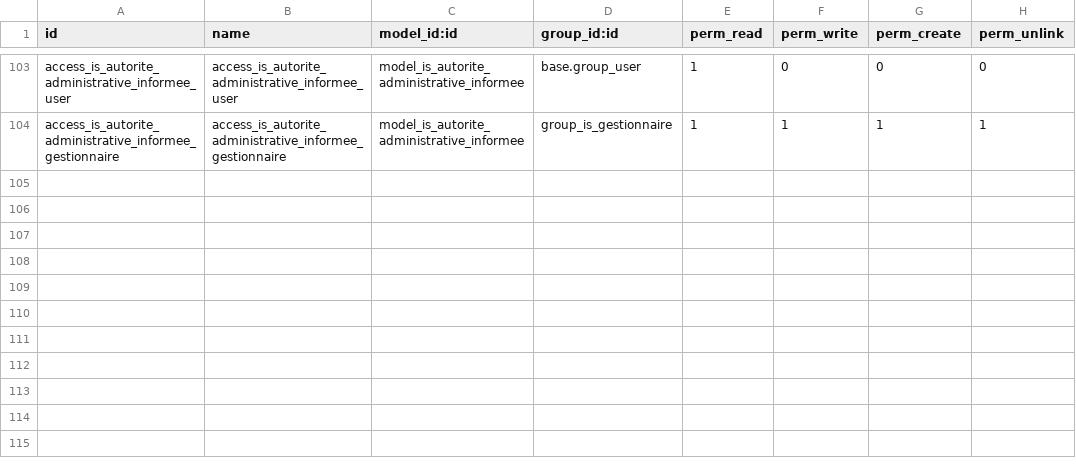
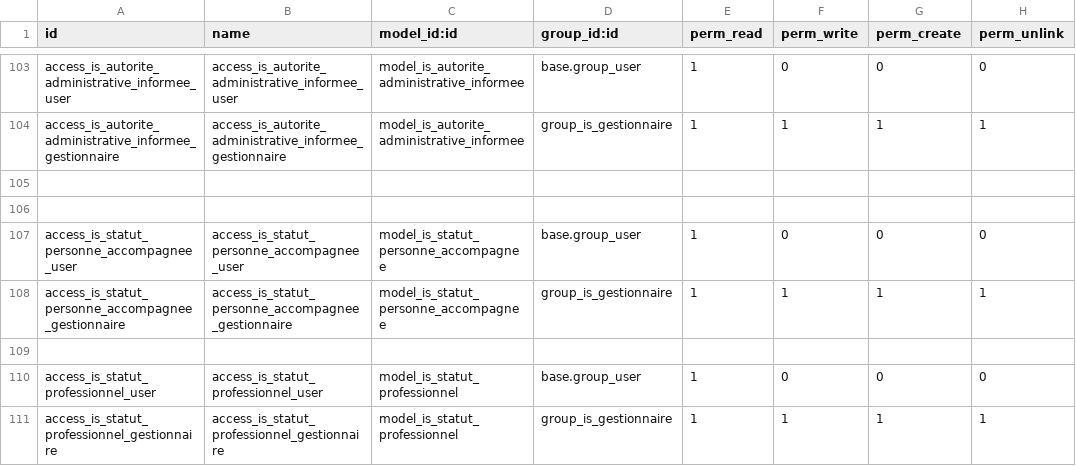
Before and after one commit to tonygalmiche/is_eig12, a CSV file: security/ir.model.access.csv, drawn as a sheet; only a part is shown, gaps mark what is left out.

```diff
--- a/security/ir.model.access.csv
+++ b/security/ir.model.access.csv
@@ -104 +104,8 @@ access_is_autorite_administrative_informee_user,access_is_autorite_administrativ
 access_is_autorite_administrative_informee_gestionnaire,access_is_autorite_administrative_informee_gestionnaire,model_is_autorite_administrative_informee,group_is_gestionnaire,1,1,1,1
+
+
+access_is_statut_personne_accompagnee_user,access_is_statut_personne_accompagnee_user,model_is_statut_personne_accompagnee,base.group_user,1,0,0,0
+access_is_statut_personne_accompagnee_gestionnaire,access_is_statut_personne_accompagnee_gestionnaire,model_is_statut_personne_accompagnee,group_is_gestionnaire,1,1,1,1
+
+access_is_statut_professionnel_user,access_is_statut_professionnel_user,model_is_statut_professionnel,base.group_user,1,0,0,0
+access_is_statut_professionnel_gestionnaire,access_is_statut_professionnel_gestionnaire,model_is_statut_professionnel,group_is_gestionnaire,1,1,1,1
```
Also changed, not shown: 3 other files.
